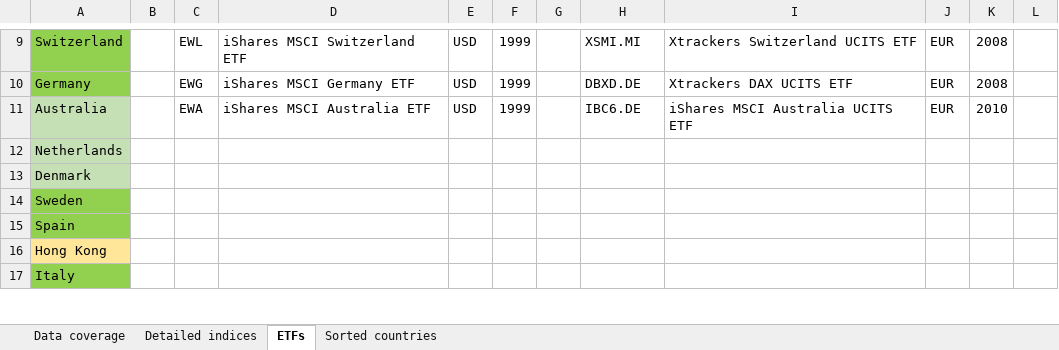
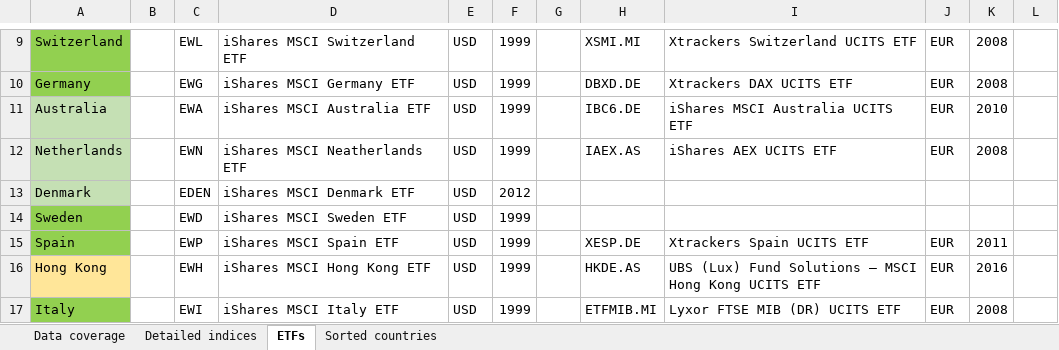
Before and after one commit to lharazin/TFM, an Excel workbook: Data/Data Sources Coverage_ACWI.xlsx, sheet ETFs, drawn as a sheet; only a part is shown, gaps mark what is left out; values as stored, in another font and other column widths than the file's, no borders; the diff covers the shown part only; the diff names each change by its address in the sheet, - before the commit and + after, or states it on an @@ line.

```diff
--- a/Data/Data Sources Coverage_ACWI.xlsx (sheet ETFs)
+++ b/Data/Data Sources Coverage_ACWI.xlsx (sheet ETFs)
-C12: (empty)
+C12: EWN
-D12: (empty)
+D12: iShares MSCI Neatherlands ETF
-E12:E17: (empty)
+E12:E17: USD
-F12: (empty)
+F12: 1999
-H12: (empty)
+H12: IAEX.AS
-I12: (empty)
+I12: iShares AEX UCITS ETF
-J12: (empty)
+J12: EUR
-K12: (empty)
+K12: 2008
-C13: (empty)
+C13: EDEN
-D13: (empty)
+D13: iShares MSCI Denmark ETF
-F13: (empty)
+F13: 2012
-C14: (empty)
+C14: EWD
-D14: (empty)
+D14: iShares MSCI Sweden ETF
-F14:F17: (empty)
+F14:F17: 1999
-C15: (empty)
+C15: EWP
-D15: (empty)
+D15: iShares MSCI Spain ETF
-H15: (empty)
+H15: XESP.DE
-I15: (empty)
+I15: Xtrackers Spain UCITS ETF
-J15:J17: (empty)
+J15:J17: EUR
-K15: (empty)
+K15: 2011
-C16: (empty)
+C16: EWH
-D16: (empty)
+D16: iShares MSCI Hong Kong ETF
-H16: (empty)
+H16: HKDE.AS
-I16: (empty)
+I16: UBS (Lux) Fund Solutions – MSCI Hong Kong UCITS ETF
-K16: (empty)
+K16: 2016
-C17: (empty)
+C17: EWI
-D17: (empty)
+D17: iShares MSCI Italy ETF
-H17: (empty)
+H17: ETFMIB.MI
-I17: (empty)
+I17: Lyxor FTSE MIB (DR) UCITS ETF
-K17: (empty)
+K17: 2008
```
Also changed, not shown: 70 edited cells and cell formats elsewhere in this sheet, 1 other file.
